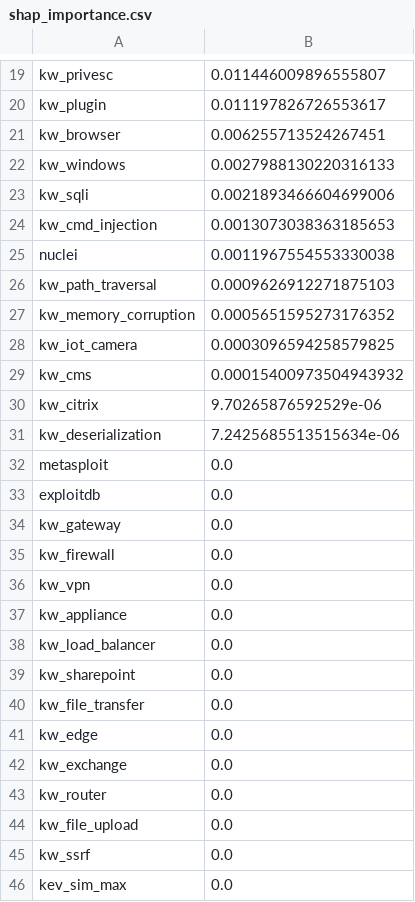
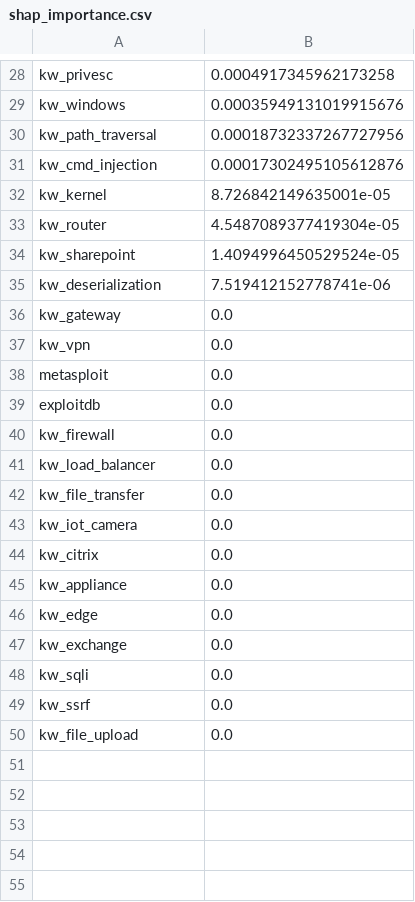
Before and after one commit to Psoro77/sheridan-hakatho, a CSV file: ml/outputs/shap_importance.csv, drawn as a sheet; only a part is shown, gaps mark what is left out; removed rows and columns are numbered as before the commit, all else as after; the diff covers the shown part only; the diff names each change by its address in the sheet, - before the commit and + after, or states it on an @@ line.

```diff
--- a/ml/outputs/shap_importance.csv
+++ b/ml/outputs/shap_importance.csv
-B28: 0.011446009896555807
+B28: 0.0004917345962173258
-row 20: kw_plugin | 0.011197826726553617
-row 21: kw_browser | 0.006255713524267451
-B29: 0.0027988130220316133
+B29: 0.00035949131019915676
-row 23: kw_sqli | 0.0021893466604699006
-row 24: kw_cmd_injection | 0.0013073038363185653
-row 25: nuclei | 0.0011967554553330038
-B30: 0.0009626912271875103
+B30: 0.00018732337267727956
-row 27: kw_memory_corruption | 0.0005651595273176352
-row 28: kw_iot_camera | 0.0003096594258579825
-row 29: kw_cms | 0.00015400973504943932
-row 30: kw_citrix | 9.70265876592529e-06
+row 31: kw_cmd_injection | 0.00017302495105612876
+row 32: kw_kernel | 8.726842149635001e-05
+row 33: kw_router | 4.5487089377419304e-05
+row 34: kw_sharepoint | 1.4094996450529524e-05
-B35: 7.2425685513515634e-06
+B35: 7.519412152778741e-06
@@ row 34 moved to row 36: kw_gateway @@
+row 37: kw_vpn | 0.0
@@ row 38 moved to row 41: kw_load_balancer @@
@@ row 40 moved to row 42: kw_file_transfer @@
+row 43: kw_iot_camera | 0.0
-A44: kw_vpn
+A44: kw_citrix
-row 39: kw_sharepoint | 0.0
+row 48: kw_sqli | 0.0
-A49: kw_router
+A49: kw_ssrf
-row 45: kw_ssrf | 0.0
-row 46: kev_sim_max | 0.0
```
Also changed, not shown: 15 added rows, 9 removed rows and 11 edited cells elsewhere in this file, ml/outputs/ablation.csv, ml/outputs/feature_importance.csv, 16 other files.
